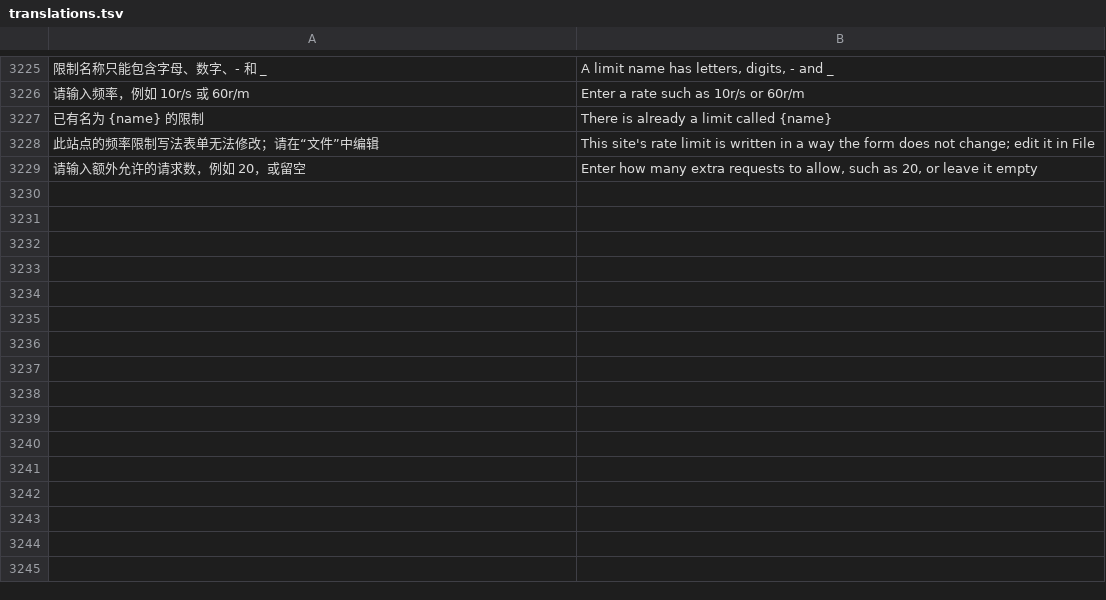
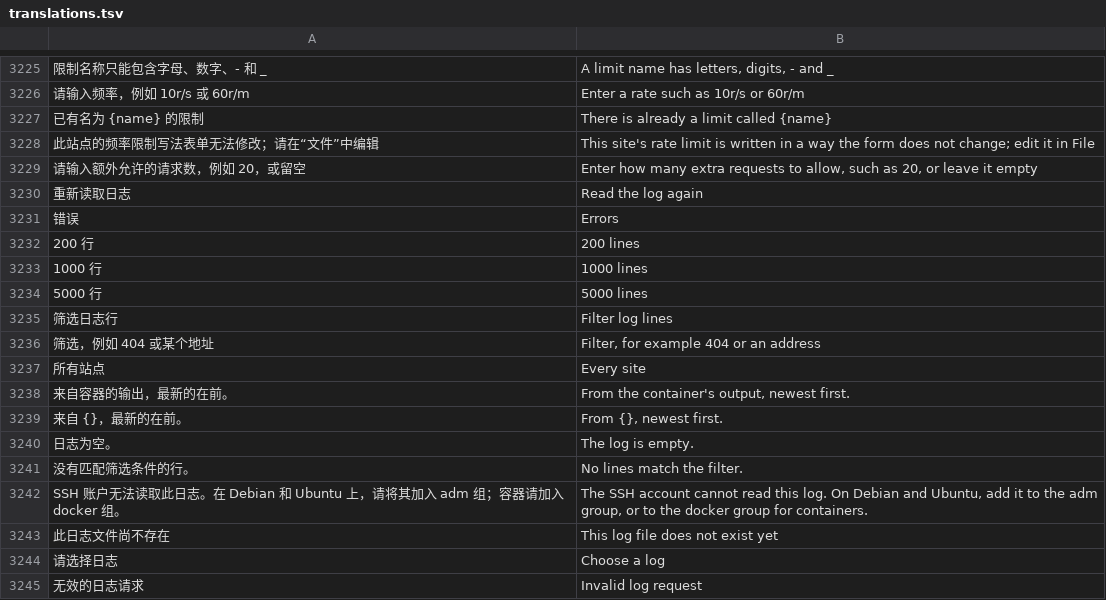
Before and after one commit to alan0x/arcnix, a TSV file: crates/arcnix/assets/translations.tsv, drawn as a sheet; only a part is shown, gaps mark what is left out; the diff names each change by its address in the sheet, - before the commit and + after, or states it on an @@ line.

```diff
--- a/crates/arcnix/assets/translations.tsv
+++ b/crates/arcnix/assets/translations.tsv
+row 3230: 重新读取日志 | Read the log again
+row 3231: 错误 | Errors
+row 3232: 200 行 | 200 lines
+row 3233: 1000 行 | 1000 lines
+row 3234: 5000 行 | 5000 lines
+row 3235: 筛选日志行 | Filter log lines
+row 3236: 筛选，例如 404 或某个地址 | Filter, for example 404 or an address
+row 3237: 所有站点 | Every site
+row 3238: 来自容器的输出，最新的在前。 | From the container's output, newest first.
+row 3239: 来自 {}，最新的在前。 | From {}, newest first.
+row 3240: 日志为空。 | The log is empty.
+row 3241: 没有匹配筛选条件的行。 | No lines match the filter.
+row 3242: SSH 账户无法读取此日志。在 Debian 和 Ubuntu 上，请将其加入 adm 组；容器请加入 docker 组。 | The SSH account cannot read this log. On Debian and Ubuntu, add it to the adm group, or to the docker group for containers.
+row 3243: 此日志文件尚不存在 | This log file does not exist yet
+row 3244: 请选择日志 | Choose a log
+row 3245: 无效的日志请求 | Invalid log request
```
Also changed, not shown: 7 other files.
